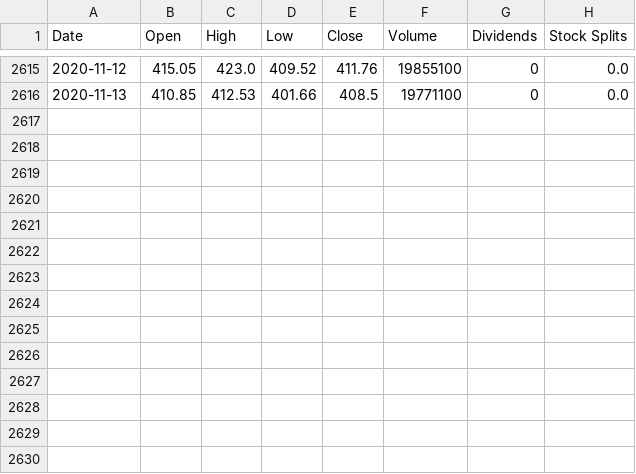
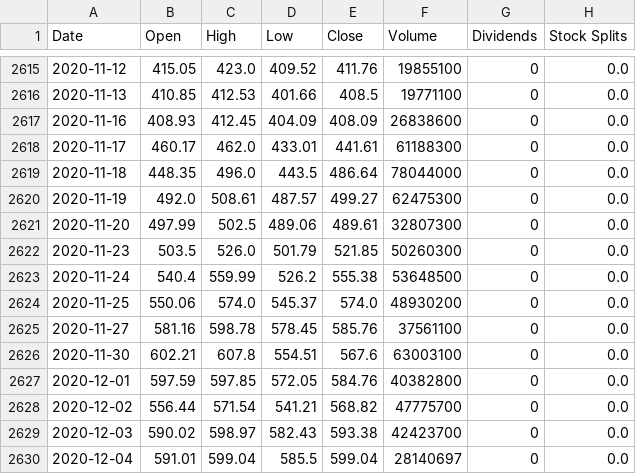
Before and after one commit to 0xpranjal/Stock-Prediction-using-different-models, a CSV file: TSLA.CSV, drawn as a sheet; only a part is shown, gaps mark what is left out; the diff covers the shown part only; the diff names each change by its address in the sheet, - before the commit and + after, or states it on an @@ line.

```diff
--- a/TSLA.CSV
+++ b/TSLA.CSV
+row 2617: 2020-11-16 | 408.93 | 412.45 | 404.09 | 408.09 | 26838600 | 0 | 0.0
+row 2618: 2020-11-17 | 460.17 | 462.0 | 433.01 | 441.61 | 61188300 | 0 | 0.0
+row 2619: 2020-11-18 | 448.35 | 496.0 | 443.5 | 486.64 | 78044000 | 0 | 0.0
+row 2620: 2020-11-19 | 492.0 | 508.61 | 487.57 | 499.27 | 62475300 | 0 | 0.0
+row 2621: 2020-11-20 | 497.99 | 502.5 | 489.06 | 489.61 | 32807300 | 0 | 0.0
+row 2622: 2020-11-23 | 503.5 | 526.0 | 501.79 | 521.85 | 50260300 | 0 | 0.0
+row 2623: 2020-11-24 | 540.4 | 559.99 | 526.2 | 555.38 | 53648500 | 0 | 0.0
+row 2624: 2020-11-25 | 550.06 | 574.0 | 545.37 | 574.0 | 48930200 | 0 | 0.0
+row 2625: 2020-11-27 | 581.16 | 598.78 | 578.45 | 585.76 | 37561100 | 0 | 0.0
+row 2626: 2020-11-30 | 602.21 | 607.8 | 554.51 | 567.6 | 63003100 | 0 | 0.0
+row 2627: 2020-12-01 | 597.59 | 597.85 | 572.05 | 584.76 | 40382800 | 0 | 0.0
+row 2628: 2020-12-02 | 556.44 | 571.54 | 541.21 | 568.82 | 47775700 | 0 | 0.0
+row 2629: 2020-12-03 | 590.02 | 598.97 | 582.43 | 593.38 | 42423700 | 0 | 0.0
+row 2630: 2020-12-04 | 591.01 | 599.04 | 585.5 | 599.04 | 28140697 | 0 | 0.0
```
Also changed, not shown: 15 edited cells elsewhere in this file, 2 other files.
